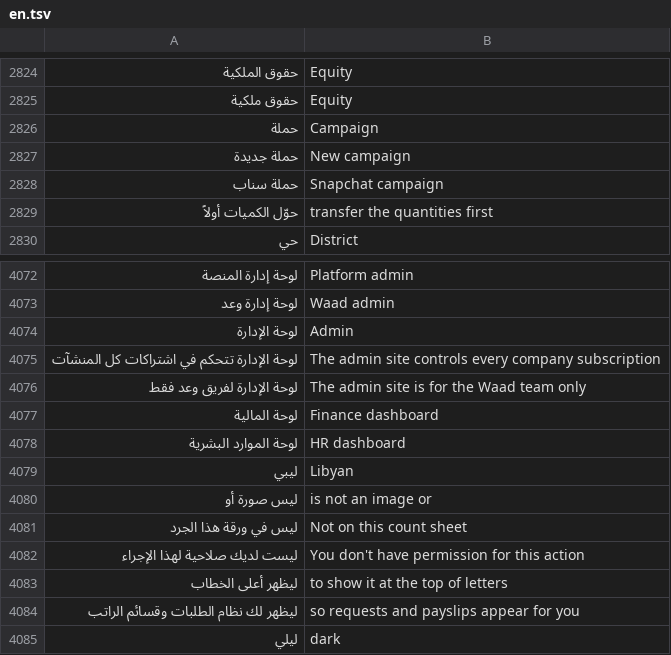
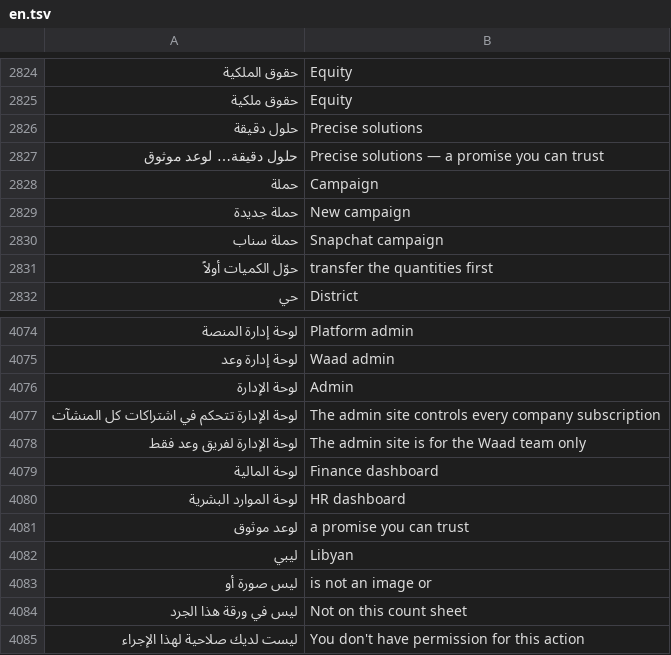
Before and after one commit to abuomara4/waad, a TSV file: app/i18n/en.tsv, drawn as a sheet; only a part is shown, gaps mark what is left out; the shorter side is filled out with more unchanged rows; the diff names each change by its address in the sheet, - before the commit and + after, or states it on an @@ line.

```diff
--- a/app/i18n/en.tsv
+++ b/app/i18n/en.tsv
+row 2826: حلول دقيقة | Precise solutions
+row 2827: حلول دقيقة… لوعد موثوق | Precise solutions — a promise you can trust
+row 4081: لوعد موثوق | a promise you can trust
```
Also changed, not shown: 13 other files.
